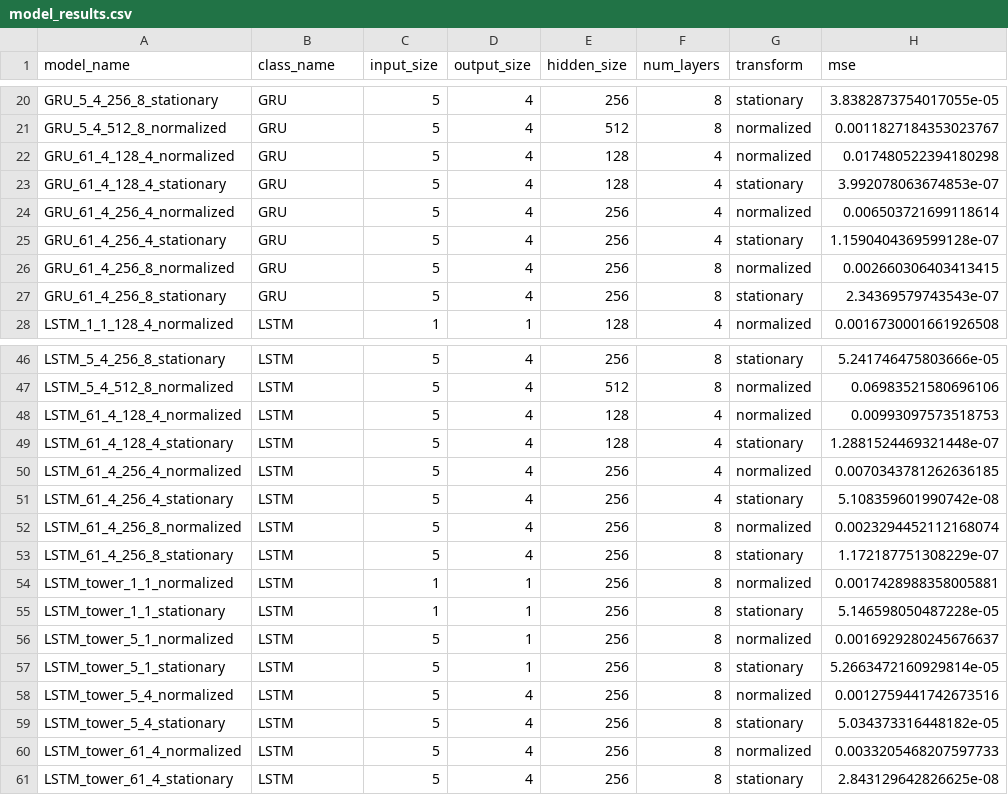
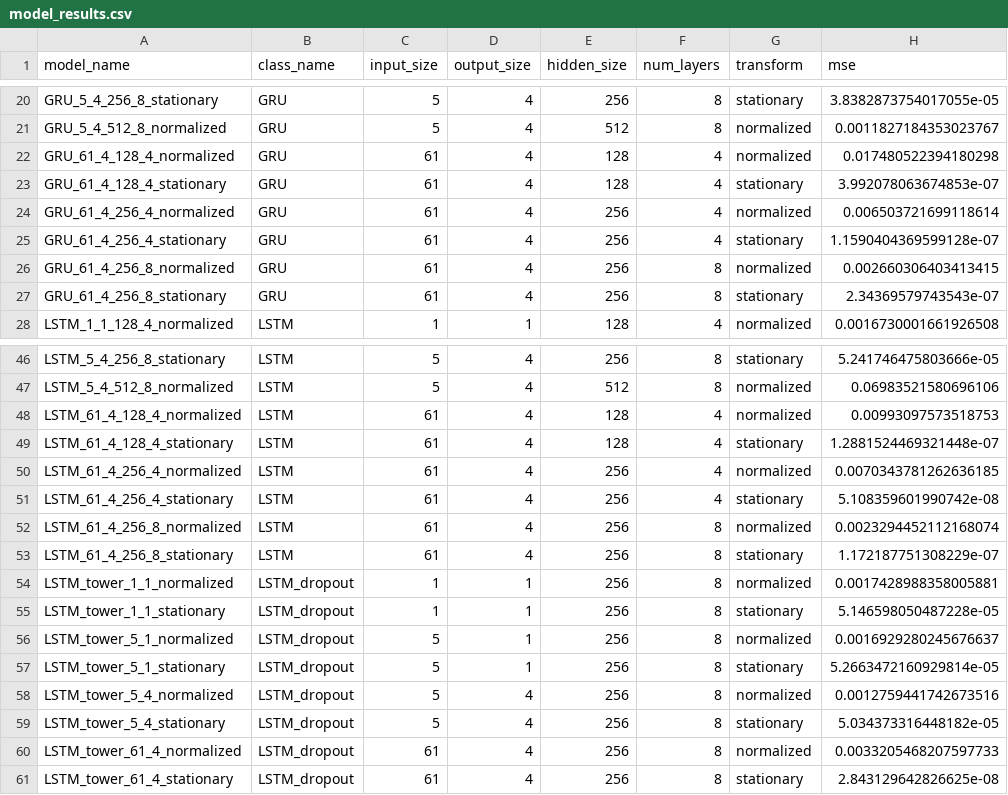
Before and after one commit to Jaqb-Janicqi/stock_price_prediction, a CSV file: model_results.csv, drawn as a sheet; only a part is shown, gaps mark what is left out.

Commit message:
fix improper imput_size for ta-lib models

```diff
--- a/model_results.csv
+++ b/model_results.csv
@@ -21,8 +21,8 @@ GRU_5_4_256_8_stationary,GRU,5,4,256,8,stationary,3.8382873754017055e-05
 GRU_5_4_512_8_normalized,GRU,5,4,512,8,normalized,0.0011827184353023767
-GRU_61_4_128_4_normalized,GRU,5,4,128,4,normalized,0.017480522394180298
-GRU_61_4_128_4_stationary,GRU,5,4,128,4,stationary,3.992078063674853e-07
-GRU_61_4_256_4_normalized,GRU,5,4,256,4,normalized,0.006503721699118614
-GRU_61_4_256_4_stationary,GRU,5,4,256,4,stationary,1.1590404369599128e-07
-GRU_61_4_256_8_normalized,GRU,5,4,256,8,normalized,0.002660306403413415
-GRU_61_4_256_8_stationary,GRU,5,4,256,8,stationary,2.34369579743543e-07
+GRU_61_4_128_4_normalized,GRU,61,4,128,4,normalized,0.017480522394180298
+GRU_61_4_128_4_stationary,GRU,61,4,128,4,stationary,3.992078063674853e-07
+GRU_61_4_256_4_normalized,GRU,61,4,256,4,normalized,0.006503721699118614
+GRU_61_4_256_4_stationary,GRU,61,4,256,4,stationary,1.1590404369599128e-07
+GRU_61_4_256_8_normalized,GRU,61,4,256,8,normalized,0.002660306403413415
+GRU_61_4_256_8_stationary,GRU,61,4,256,8,stationary,2.34369579743543e-07
 LSTM_1_1_128_4_normalized,LSTM,1,1,128,4,normalized,0.0016730001661926508
@@ -47,15 +47,15 @@ LSTM_5_4_256_8_stationary,LSTM,5,4,256,8,stationary,5.241746475803666e-05
 LSTM_5_4_512_8_normalized,LSTM,5,4,512,8,normalized,0.06983521580696106
-LSTM_61_4_128_4_normalized,LSTM,5,4,128,4,normalized,0.00993097573518753
-LSTM_61_4_128_4_stationary,LSTM,5,4,128,4,stationary,1.2881524469321448e-07
-LSTM_61_4_256_4_normalized,LSTM,5,4,256,4,normalized,0.0070343781262636185
-LSTM_61_4_256_4_stationary,LSTM,5,4,256,4,stationary,5.108359601990742e-08
-LSTM_61_4_256_8_normalized,LSTM,5,4,256,8,normalized,0.0023294452112168074
-LSTM_61_4_256_8_stationary,LSTM,5,4,256,8,stationary,1.172187751308229e-07
-LSTM_tower_1_1_normalized,LSTM,1,1,256,8,normalized,0.0017428988358005881
-LSTM_tower_1_1_stationary,LSTM,1,1,256,8,stationary,5.146598050487228e-05
-LSTM_tower_5_1_normalized,LSTM,5,1,256,8,normalized,0.0016929280245676637
-LSTM_tower_5_1_stationary,LSTM,5,1,256,8,stationary,5.2663472160929814e-05
-LSTM_tower_5_4_normalized,LSTM,5,4,256,8,normalized,0.0012759441742673516
-LSTM_tower_5_4_stationary,LSTM,5,4,256,8,stationary,5.034373316448182e-05
-LSTM_tower_61_4_normalized,LSTM,5,4,256,8,normalized,0.0033205468207597733
-LSTM_tower_61_4_stationary,LSTM,5,4,256,8,stationary,2.843129642826625e-08
+LSTM_61_4_128_4_normalized,LSTM,61,4,128,4,normalized,0.00993097573518753
+LSTM_61_4_128_4_stationary,LSTM,61,4,128,4,stationary,1.2881524469321448e-07
+LSTM_61_4_256_4_normalized,LSTM,61,4,256,4,normalized,0.0070343781262636185
+LSTM_61_4_256_4_stationary,LSTM,61,4,256,4,stationary,5.108359601990742e-08
+LSTM_61_4_256_8_normalized,LSTM,61,4,256,8,normalized,0.0023294452112168074
+LSTM_61_4_256_8_stationary,LSTM,61,4,256,8,stationary,1.172187751308229e-07
+LSTM_tower_1_1_normalized,LSTM_dropout,1,1,256,8,normalized,0.0017428988358005881
+LSTM_tower_1_1_stationary,LSTM_dropout,1,1,256,8,stationary,5.146598050487228e-05
+LSTM_tower_5_1_normalized,LSTM_dropout,5,1,256,8,normalized,0.0016929280245676637
+LSTM_tower_5_1_stationary,LSTM_dropout,5,1,256,8,stationary,5.2663472160929814e-05
+LSTM_tower_5_4_normalized,LSTM_dropout,5,4,256,8,normalized,0.0012759441742673516
+LSTM_tower_5_4_stationary,LSTM_dropout,5,4,256,8,stationary,5.034373316448182e-05
+LSTM_tower_61_4_normalized,LSTM_dropout,61,4,256,8,normalized,0.0033205468207597733
+LSTM_tower_61_4_stationary,LSTM_dropout,61,4,256,8,stationary,2.843129642826625e-08
```
